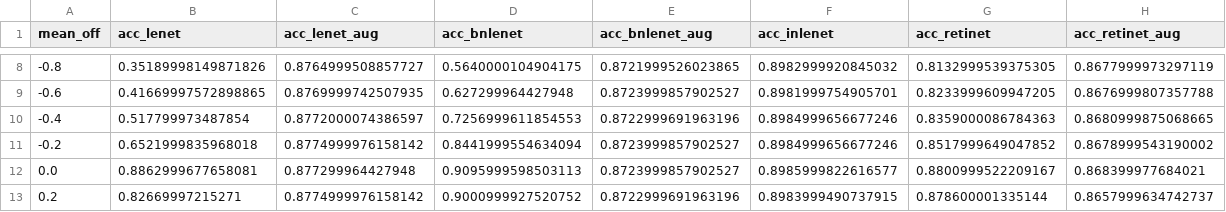
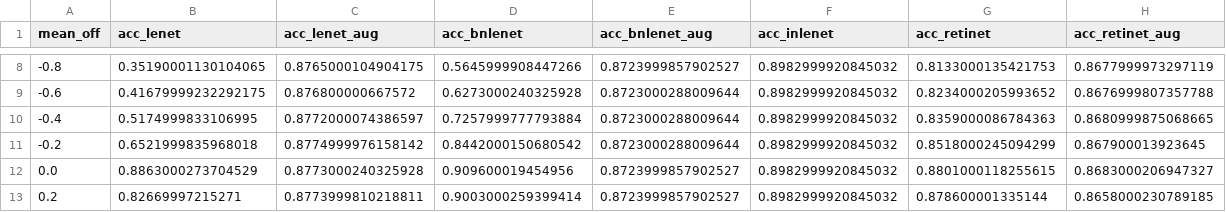
Before and after one commit to janko-petkovic/retilenet, a CSV file: results/accuracy_sweeps/FashionMNIST/accuracy_sweep_Deep_RetiNet_d3_rks7_vs_mean.csv, drawn as a sheet; only a part is shown, gaps mark what is left out; the diff covers the shown part only.

```diff
--- a/results/accuracy_sweeps/FashionMNIST/accuracy_sweep_Deep_RetiNet_d3_rks7_vs_mean.csv
+++ b/results/accuracy_sweeps/FashionMNIST/accuracy_sweep_Deep_RetiNet_d3_rks7_vs_mean.csv
@@ -8,6 +8,6 @@ mean_off,acc_lenet,acc_lenet_aug,acc_bnlenet,acc_bnlenet_aug,acc_inlenet,acc_ret
--0.8,0.35189998149871826,0.8764999508857727,0.5640000104904175,0.8721999526023865,0.8982999920845032,0.8132999539375305,0.8677999973297119
--0.6,0.41669997572898865,0.8769999742507935,0.627299964427948,0.8723999857902527,0.8981999754905701,0.8233999609947205,0.8676999807357788
--0.4,0.517799973487854,0.8772000074386597,0.7256999611854553,0.8722999691963196,0.8984999656677246,0.8359000086784363,0.8680999875068665
--0.2,0.6521999835968018,0.8774999976158142,0.8441999554634094,0.8723999857902527,0.8984999656677246,0.8517999649047852,0.8678999543190002
-0.0,0.8862999677658081,0.877299964427948,0.9095999598503113,0.8723999857902527,0.8985999822616577,0.8800999522209167,0.868399977684021
-0.2,0.82669997215271,0.8774999976158142,0.9000999927520752,0.8722999691963196,0.8983999490737915,0.878600001335144,0.8657999634742737
+-0.8,0.35190001130104065,0.8765000104904175,0.5645999908447266,0.8723999857902527,0.8982999920845032,0.8133000135421753,0.8677999973297119
+-0.6,0.41679999232292175,0.876800000667572,0.6273000240325928,0.8723000288009644,0.8982999920845032,0.8234000205993652,0.8676999807357788
+-0.4,0.5174999833106995,0.8772000074386597,0.7257999777793884,0.8723000288009644,0.8982999920845032,0.8359000086784363,0.8680999875068665
+-0.2,0.6521999835968018,0.8774999976158142,0.8442000150680542,0.8723000288009644,0.8982999920845032,0.8518000245094299,0.867900013923645
+0.0,0.8863000273704529,0.8773000240325928,0.909600019454956,0.8723999857902527,0.8982999920845032,0.8801000118255615,0.8683000206947327
+0.2,0.82669997215271,0.8773999810218811,0.9003000259399414,0.8723999857902527,0.8982999920845032,0.878600001335144,0.8658000230789185
```
Also changed, not shown: 82 edited cells elsewhere in this file, results/accuracy_sweeps/FashionMNIST/accuracy_sweep_Deep_RetiNet_d3_rks7_vs_var.csv, results/accuracy_sweeps/FashionMNIST/large_accuracy_sweep_Deep_RetiNet_d3_rks7_vs_var.csv, 34 other files.
